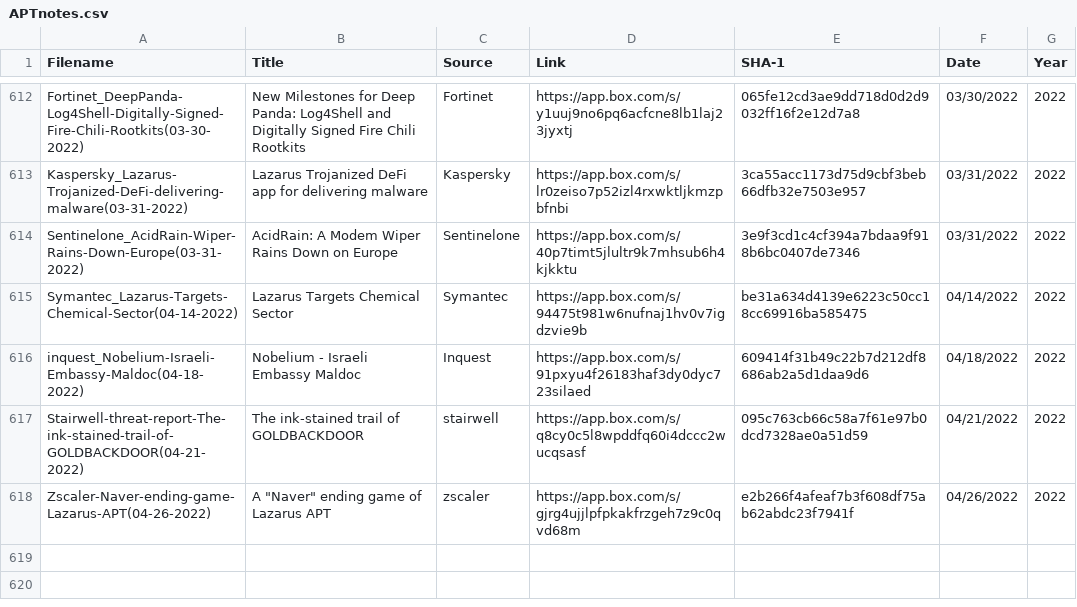
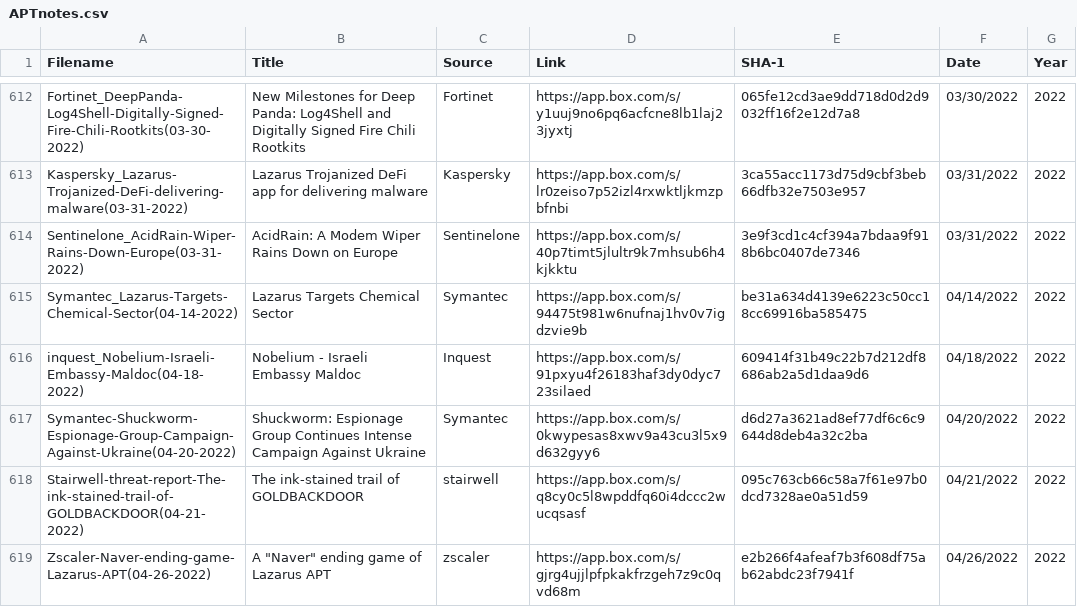
Before and after one commit to aptnotes/data, a CSV file: APTnotes.csv, drawn as a sheet; only a part is shown, gaps mark what is left out; the diff names each change by its address in the sheet, - before the commit and + after, or states it on an @@ line.

Commit message:
Add Symantec report
Fix #343

```diff
--- a/APTnotes.csv
+++ b/APTnotes.csv
+row 617: Symantec-Shuckworm-Espionage-Group-Campaign-Against-Ukraine(04-20-2022) | Shuckworm: Espionage Group Continues Intense Campaign Against Ukraine | Symantec | https://app.box.com/s/0kwypesas8xwv9a43cu3l5x9d632gyy6 | d6d27a3621ad8ef77df6c6c9644d8deb4a32c2ba | 04/20/2022 | 2022
```
Also changed, not shown: 1 other file.
